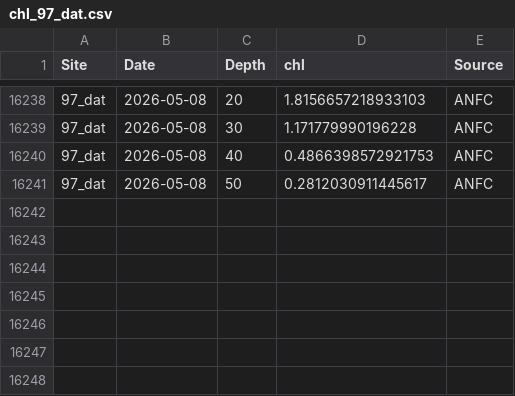
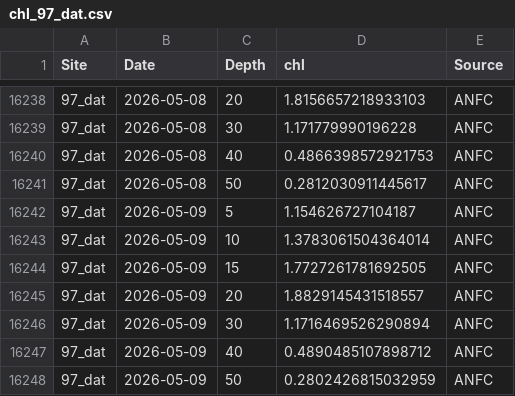
Before and after one commit to sharkbot952/temp_test5, a CSV file: data/cmem/chl/chl_97_dat.csv, drawn as a sheet; only a part is shown, gaps mark what is left out; the diff names each change by its address in the sheet, - before the commit and + after, or states it on an @@ line.

```diff
--- a/data/cmem/chl/chl_97_dat.csv
+++ b/data/cmem/chl/chl_97_dat.csv
+row 16242: 97_dat | 2026-05-09 | 5 | 1.154626727104187 | ANFC
+row 16243: 97_dat | 2026-05-09 | 10 | 1.3783061504364014 | ANFC
+row 16244: 97_dat | 2026-05-09 | 15 | 1.7727261781692505 | ANFC
+row 16245: 97_dat | 2026-05-09 | 20 | 1.8829145431518557 | ANFC
+row 16246: 97_dat | 2026-05-09 | 30 | 1.1716469526290894 | ANFC
+row 16247: 97_dat | 2026-05-09 | 40 | 0.4890485107898712 | ANFC
+row 16248: 97_dat | 2026-05-09 | 50 | 0.2802426815032959 | ANFC
```
Also changed, not shown: data/cmem/chl/chl_98_osh.csv, data/cmem/chl/chl_99_sik.csv, 9 other files.
